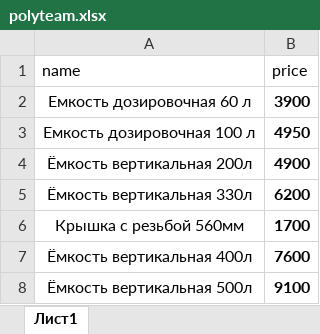
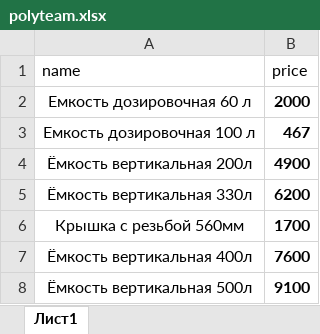
Before and after one commit to sidm98/alsid.github.io, an Excel workbook: polyteam.xlsx, sheet Лист1, drawn as a sheet; only a part is shown; values as stored, in another font and other column widths than the file's, no borders; the diff names each change by its address in the sheet, - before the commit and + after, or states it on an @@ line.

Commit message:
Add files via upload

```diff
--- a/polyteam.xlsx (sheet Лист1)
+++ b/polyteam.xlsx (sheet Лист1)
-B2 (price): 3900
+B2 (price): 2000
-B3 (price): 4950
+B3 (price): 467
```
